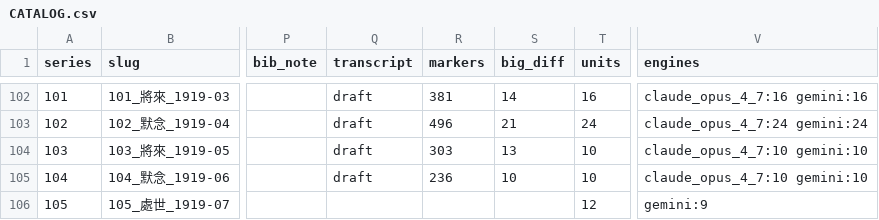
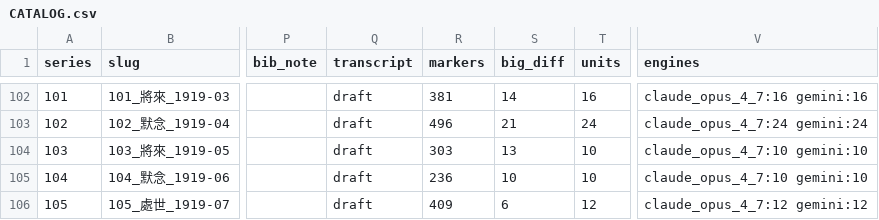
Before and after one commit to hursoo/phenomenal-realism-kr, a CSV file: data/5_magazine_sources/wolbo/CATALOG.csv, drawn as a sheet; only a part is shown, gaps mark what is left out; the diff covers the shown part only; the diff names each change by its address in the sheet, - before the commit and + after, or states it on an @@ line.

```diff
--- a/data/5_magazine_sources/wolbo/CATALOG.csv
+++ b/data/5_magazine_sources/wolbo/CATALOG.csv
-Q106 (transcript): (empty)
+Q106 (transcript): draft
-R106 (markers): (empty)
+R106 (markers): 409
-S106 (big_diff): (empty)
+S106 (big_diff): 6
-V106 (engines): gemini:9
+V106 (engines): claude_opus_4_7:12 gemini:12
```
Also changed, not shown: 11 edited cells elsewhere in this file, data/5_magazine_sources/wolbo/bibliography_checks.csv, 6 other files.
